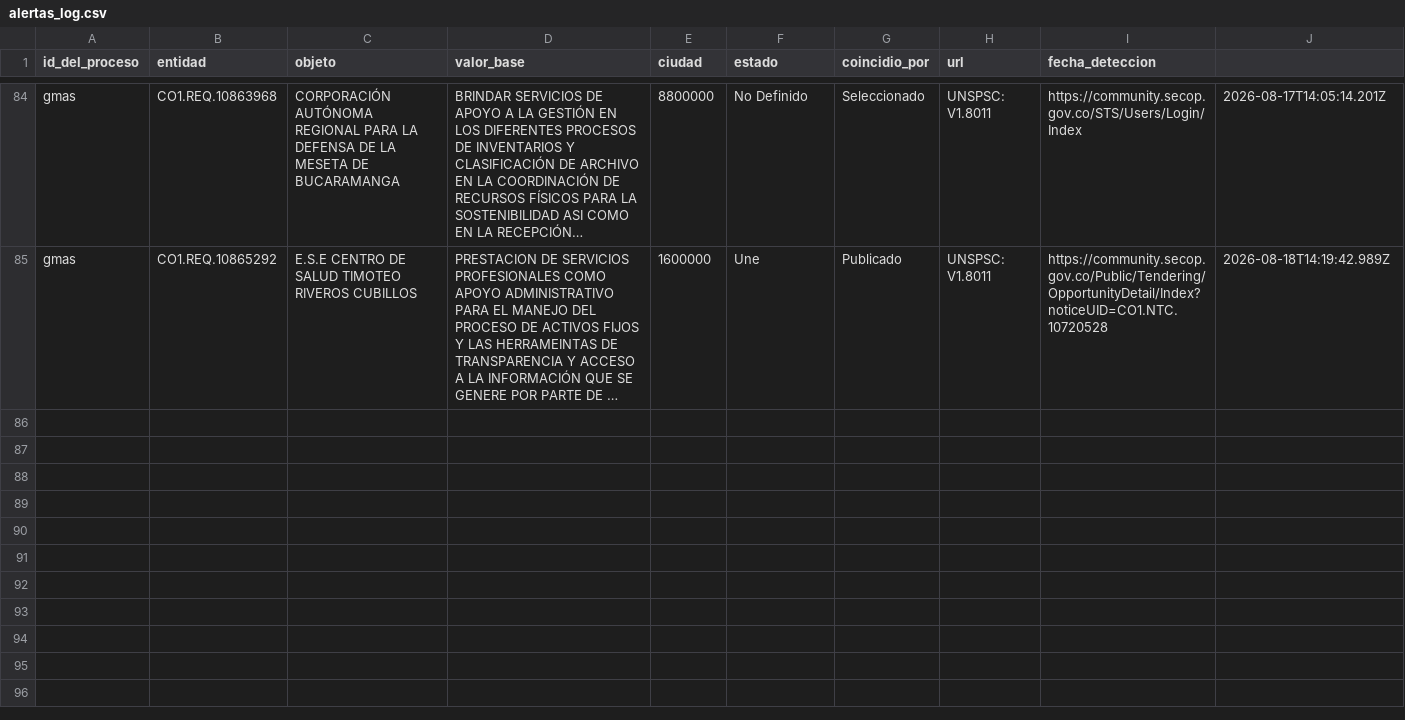
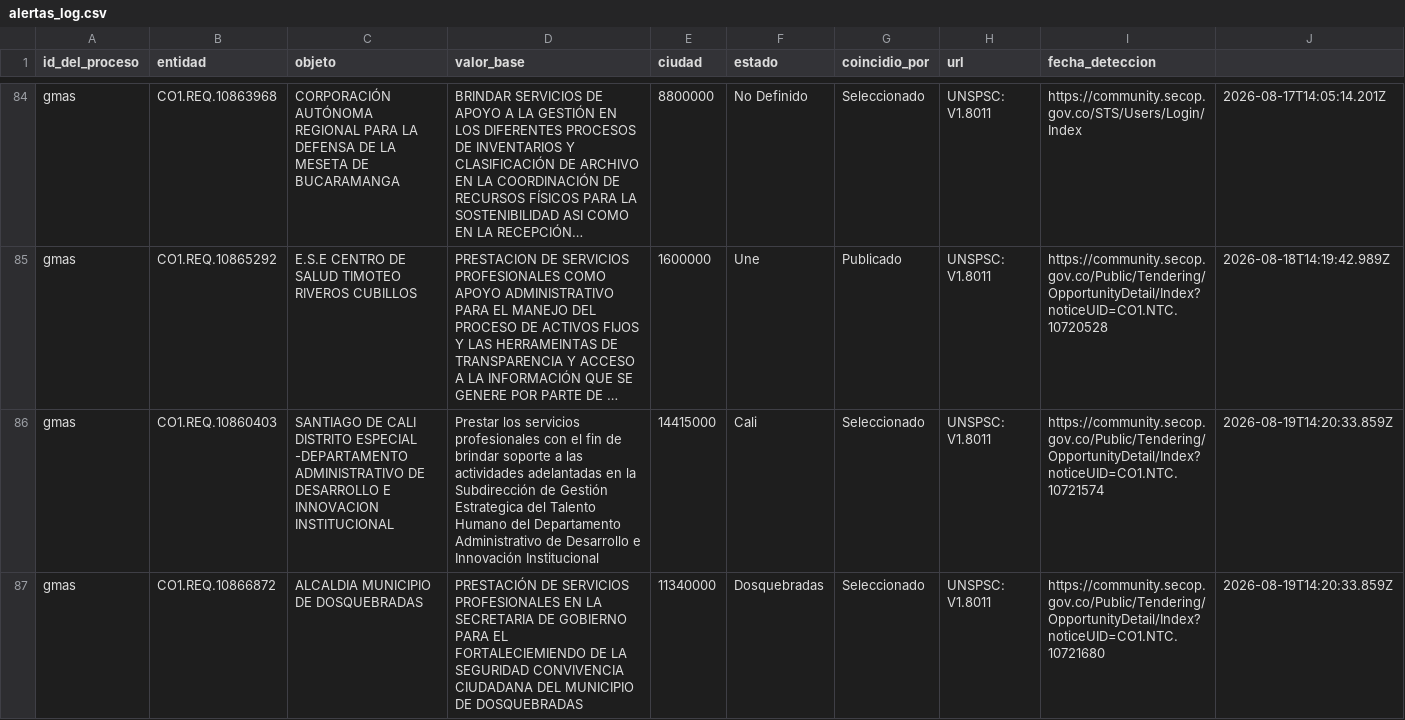
Before and after one commit to geomolinasuesca-byte/secop-radar-gmas, a CSV file: alertas_log.csv, drawn as a sheet; only a part is shown, gaps mark what is left out; long unchanged cells end in …; the diff covers the shown part only; the diff names each change by its address in the sheet, - before the commit and + after, or states it on an @@ line.

```diff
--- a/alertas_log.csv
+++ b/alertas_log.csv
+row 86: gmas | CO1.REQ.10860403 | SANTIAGO DE CALI DISTRITO ESPECIAL -DEPARTAMENTO ADMINISTRATIVO DE DESARROLLO E INNOVACION INSTITUCIONAL | Prestar los servicios profesionales con el fin de brindar soporte a las actividades adelantadas en la Subdirección de Gestión Estrategica del Talento Humano del Departamento Administrativo de Desarrollo e Innovación Institucional | 14415000 | Cali | Seleccionado | UNSPSC: V1.8011 | https://community.secop.gov.co/Public/Tendering/OpportunityDetail/Index?noticeUID=CO1.NTC.10721574 | 2026-08-19T14:20:33.859Z
+row 87: gmas | CO1.REQ.10866872 | ALCALDIA MUNICIPIO DE DOSQUEBRADAS | PRESTACIÓN DE SERVICIOS PROFESIONALES EN LA SECRETARIA DE GOBIERNO PARA EL FORTALECIEMIENDO DE LA SEGURIDAD CONVIVENCIA CIUDADANA DEL MUNICIPIO DE DOSQUEBRADAS | 11340000 | Dosquebradas | Seleccionado | UNSPSC: V1.8011 | https://community.secop.gov.co/Public/Tendering/OpportunityDetail/Index?noticeUID=CO1.NTC.10721680 | 2026-08-19T14:20:33.859Z
```
Also changed, not shown: 4 added rows elsewhere in this file, 1 other file.
